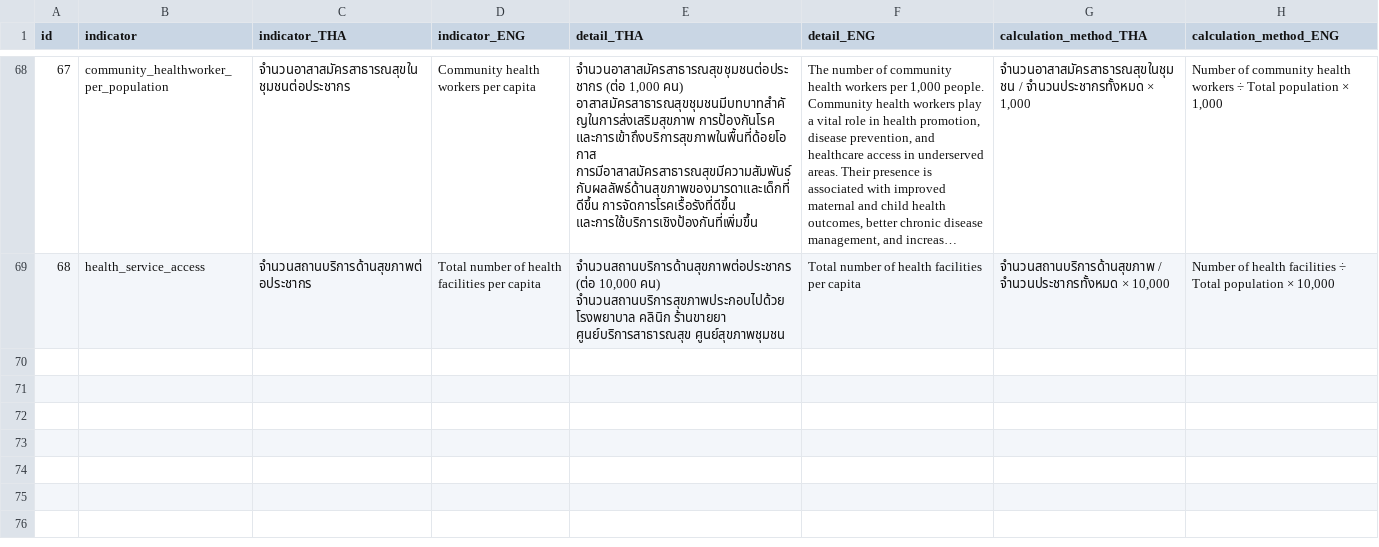
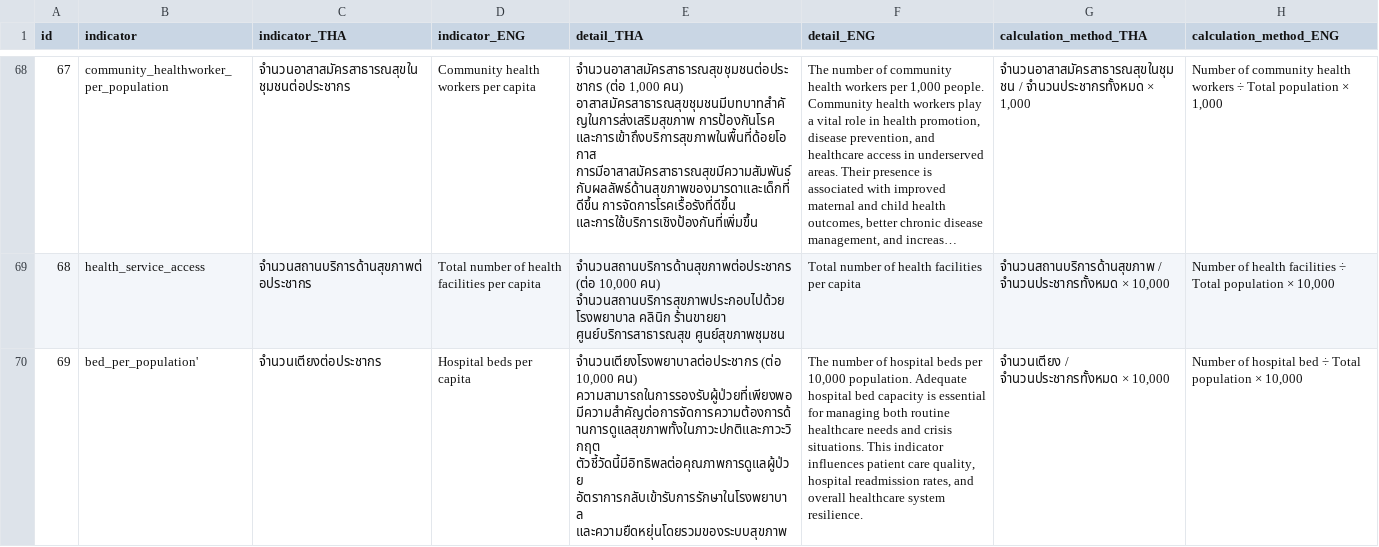
Before and after one commit to maxtwis/bangkok-health-dashboard, a CSV file: public/data/indicator_detail.csv, drawn as a sheet; only a part is shown, gaps mark what is left out; long unchanged cells end in …; the diff names each change by its address in the sheet, - before the commit and + after, or states it on an @@ line.

Commit message:
add bed indicator

```diff
--- a/public/data/indicator_detail.csv
+++ b/public/data/indicator_detail.csv
+row 70: 69 | bed_per_population' | จำนวนเตียงต่อประชากร | Hospital beds per capita | จำนวนเตียงโรงพยาบาลต่อประชากร (ต่อ 10,000 คน) ความสามารถในการรองรับผู้ป่วยที่เพียงพอมีความสำคัญต่อการจัดการความต้องการด้านการดูแลสุขภาพทั้งในภาวะปกติและภาวะวิกฤต ตัวชี้วัดนี้มีอิทธิพลต่อคุณภาพการดูแลผู้ป่วย อัตราการกลับเข้ารับการรักษาในโรงพยาบาล และความยืดหยุ่นโดยรวมของระบบสุขภาพ | The number of hospital beds per 10,000 population. Adequate hospital bed capacity is essential for managing both routine healthcare needs and crisis situations. This indicator influences patient care quality, hospital readmission rates, and overall healthcare system resilience. | จำนวนเตียง / จำนวนประชากรทั้งหมด × 10,000 | Number of hospital bed ÷ Total population × 10,000
```
Also changed, not shown: 2 other files.
